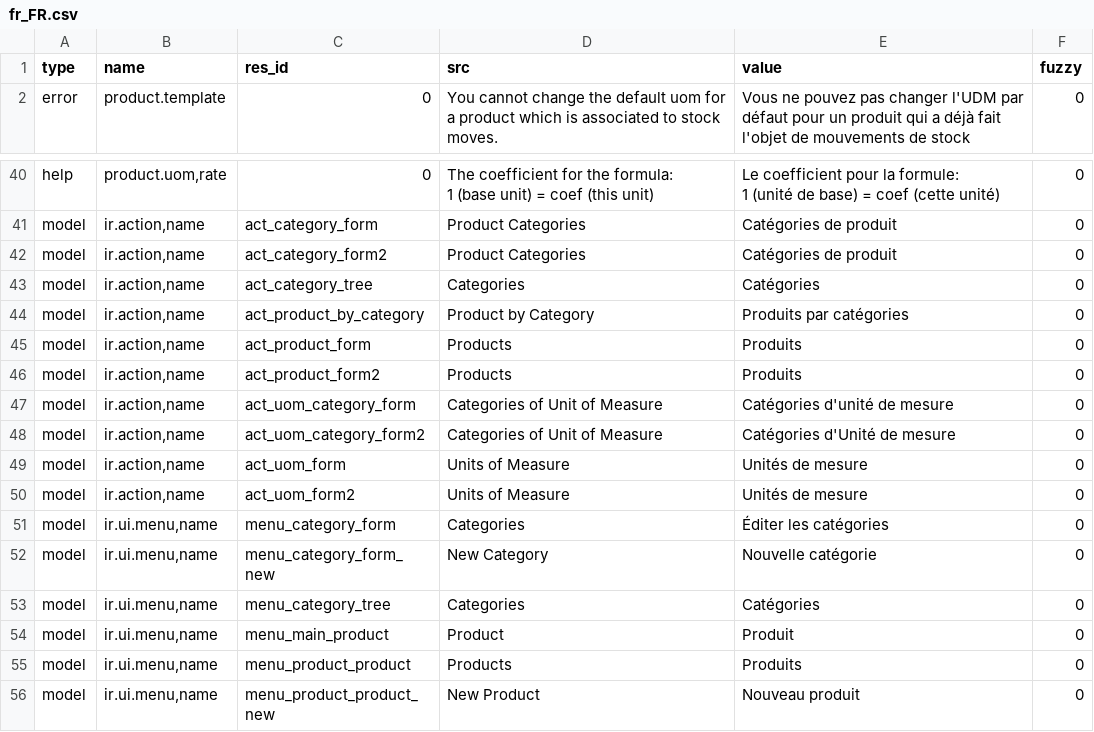
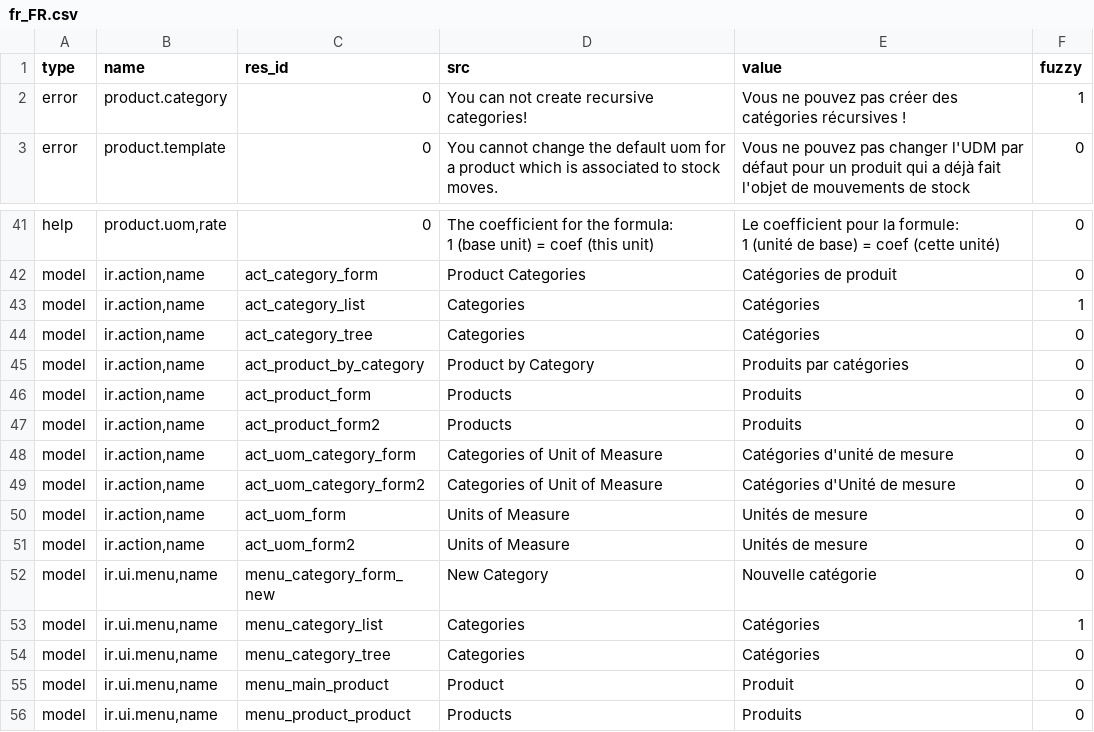
Before and after one commit to tejastank/tryton_module_product, a CSV file: fr_FR.csv, drawn as a sheet; only a part is shown, gaps mark what is left out; the shorter side is filled out with more unchanged rows.

Commit message:
updated fr_FR translation

```diff
--- a/fr_FR.csv
+++ b/fr_FR.csv
@@ -1,2 +1,3 @@
 type,name,res_id,src,value,fuzzy
+error,product.category,0,You can not create recursive categories!,Vous ne pouvez pas créer des catégories récursives !,1
 error,product.template,0,You cannot change the default uom for a product which is associated to stock moves.,Vous ne pouvez pas changer l'UDM par défaut pour un produit qui a déjà fait l'objet de mouvements de stock,0
@@ -45,3 +46,3 @@ help,"product.uom,rate",0,"The coefficient for the formula:
 model,"ir.action,name",act_category_form,Product Categories,Catégories de produit,0
-model,"ir.action,name",act_category_form2,Product Categories,Catégories de produit,0
+model,"ir.action,name",act_category_list,Categories,Catégories,1
 model,"ir.action,name",act_category_tree,Categories,Catégories,0
@@ -54,4 +55,4 @@ model,"ir.action,name",act_uom_form,Units of Measure,Unités de mesure,0
 model,"ir.action,name",act_uom_form2,Units of Measure,Unités de mesure,0
-model,"ir.ui.menu,name",menu_category_form,Categories,Éditer les catégories,0
 model,"ir.ui.menu,name",menu_category_form_new,New Category,Nouvelle catégorie,0
+model,"ir.ui.menu,name",menu_category_list,Categories,Catégories,1
 model,"ir.ui.menu,name",menu_category_tree,Categories,Catégories,0
```
